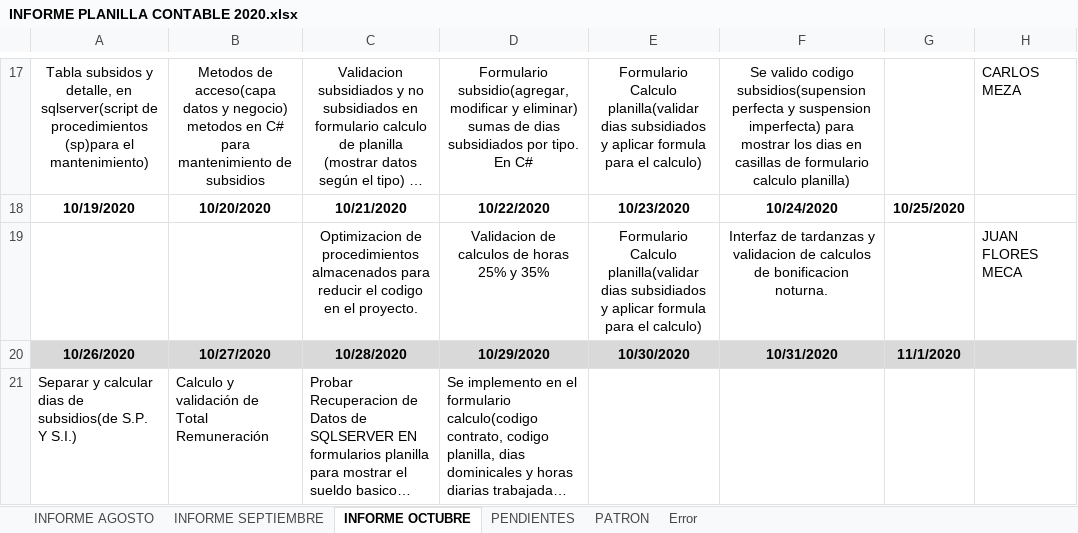
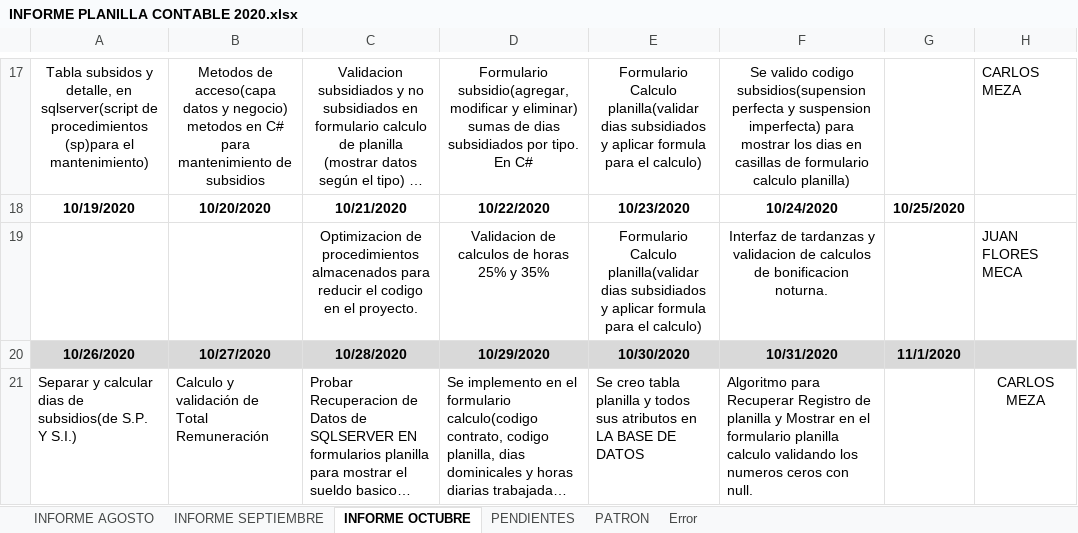
Before and after one commit to lctsistemas/PLANILLACONTABLE, an Excel workbook: INFORME/INFORME PLANILLA CONTABLE 2020.xlsx, sheet INFORME OCTUBRE, drawn as a sheet; only a part is shown, gaps mark what is left out; long unchanged cells end in …; values as stored, in another font and other column widths than the file's, no borders; table styles not drawn; the diff names each change by its address in the sheet, - before the commit and + after, or states it on an @@ line.

Commit message:
informe del 26-10-2020 al 31-10-2020

```diff
--- a/INFORME/INFORME PLANILLA CONTABLE 2020.xlsx (sheet INFORME OCTUBRE)
+++ b/INFORME/INFORME PLANILLA CONTABLE 2020.xlsx (sheet INFORME OCTUBRE)
-E21: (empty)
+E21: Se creo tabla planilla y todos sus atributos en LA BASE DE DATOS
-F21: (empty)
+F21: Algoritmo para Recuperar Registro de planilla y Mostrar en el formulario planilla calculo validando los numeros ceros con null.
-H21: (empty)
+H21: CARLOS MEZA
```
